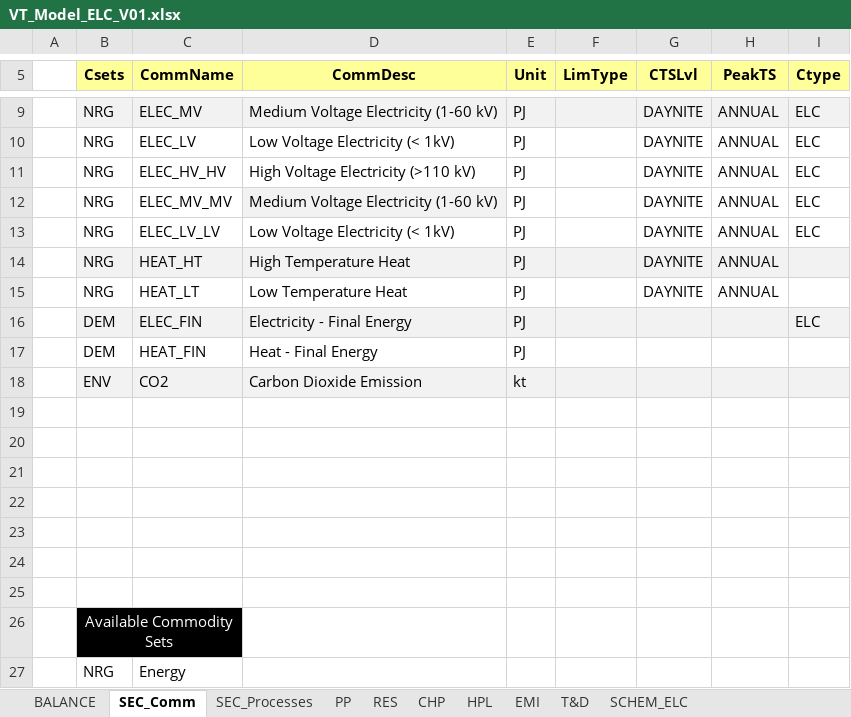
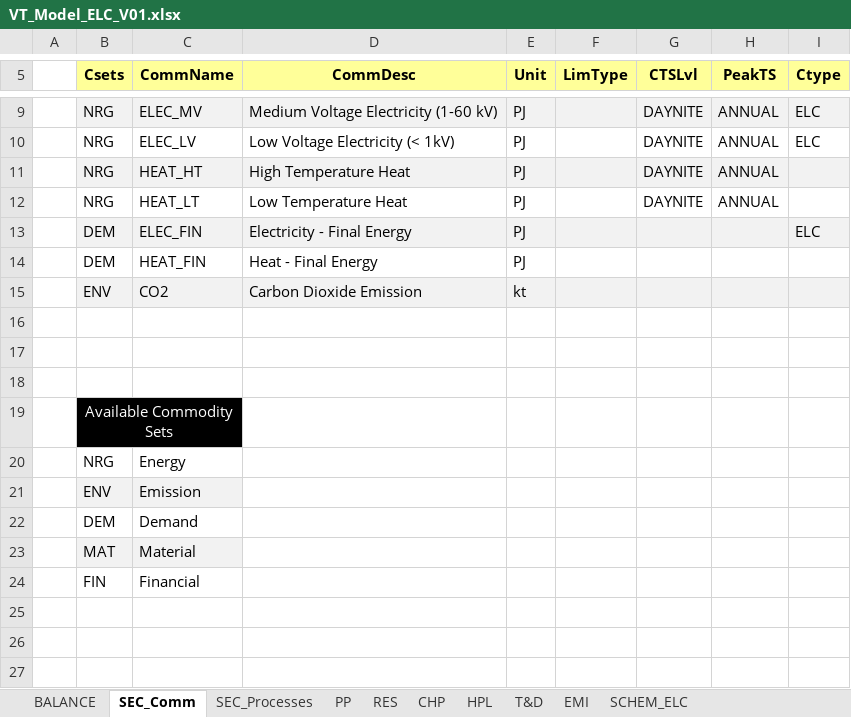
Before and after one commit to SaduraP/Repo, an Excel workbook: VT_Model_ELC_V01.xlsx, sheet SEC_Comm, drawn as a sheet; only a part is shown, gaps mark what is left out; the shorter side is filled out with more unchanged rows; values as stored, in another font and other column widths than the file's, no borders; the diff names each change by its address in the sheet, - before the commit and + after, or states it on an @@ line.

```diff
--- a/VT_Model_ELC_V01.xlsx (sheet SEC_Comm)
+++ b/VT_Model_ELC_V01.xlsx (sheet SEC_Comm)
@@ sheet tab order changed: BALANCE | SEC_Comm | SEC_Processes | PP | RES | CHP | HPL | T&D | EMI | SCHEM_ELC @@
-row 11:  | NRG | ELEC_HV_HV | High Voltage Electricity (>110 kV) | PJ |  | DAYNITE | ANNUAL | ELC
-row 12:  | NRG | ELEC_MV_MV | Medium Voltage Electricity (1-60 kV) | PJ |  | DAYNITE | ANNUAL | ELC
-row 13:  | NRG | ELEC_LV_LV | Low Voltage Electricity (< 1kV) | PJ |  | DAYNITE | ANNUAL | ELC
-row 19: (empty)
-row 20: (empty)
-row 21: (empty)
-row 22: (empty)
```
Also changed, not shown: sheet T&D, sheet SEC_Processes, formulas that keep their value, charts or pictures, Exercises.xlsx, Files for later/SubRES_TMPL/SubRES_NEW_PP.xlsx, 3 other files.
